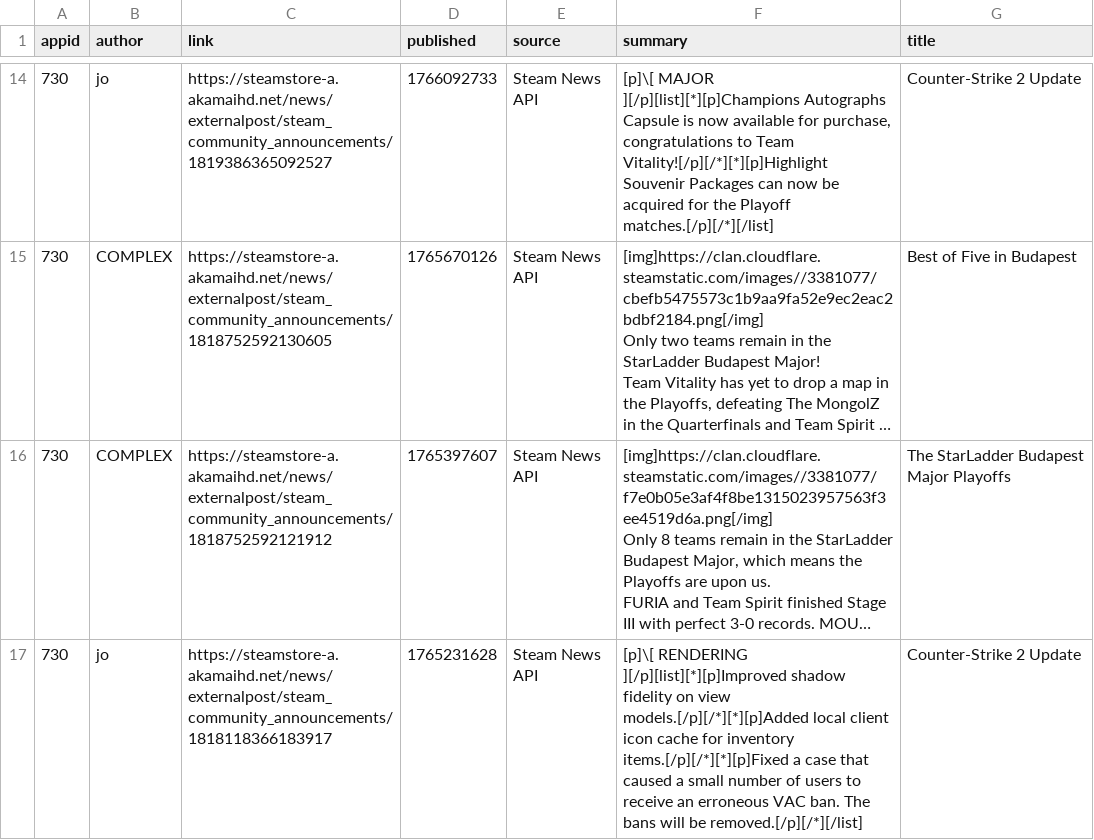
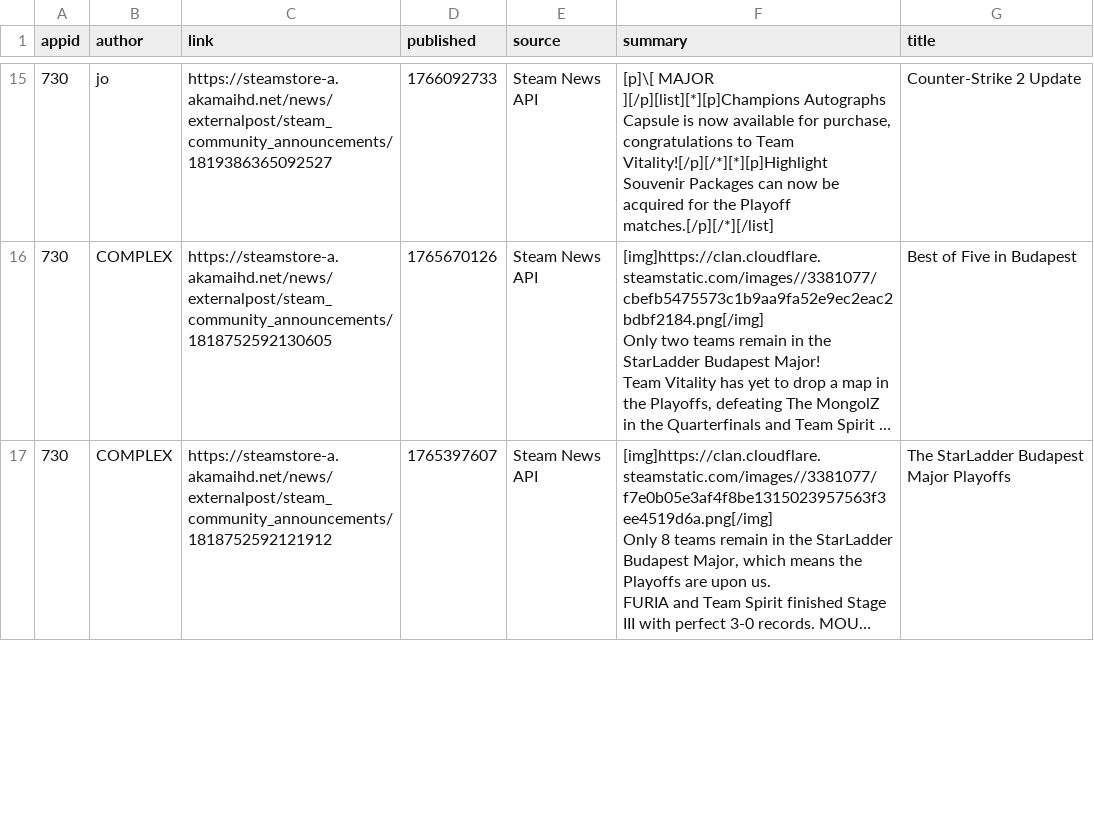
Before and after one commit to BennetttChen/Python-crawl, a CSV file: output/steam_news.csv, drawn as a sheet; only a part is shown, gaps mark what is left out; long unchanged cells end in …; removed rows and columns are numbered as before the commit, all else as after; the diff covers the shown part only; the diff names each change by its address in the sheet, - before the commit and + after, or states it on an @@ line.

```diff
--- a/output/steam_news.csv
+++ b/output/steam_news.csv
-row 17: 730 | jo | https://steamstore-a.akamaihd.net/news/externalpost/steam_community_announcements/1818118366183917 | 1765231628 | Steam News API | [p]\[ RENDERING ][/p][list][*][p]Improved shadow fidelity on view models.[/p][/*][*][p]Added local client icon cache for inventory items.[/p][/*][*][p]Fixed a case that caused a small number of users to receive an erroneous VAC ban. The bans will be removed.[/p][/*][/list] | Counter-Strike 2 Update
```
Also changed, not shown: 2 added rows and 1 removed row elsewhere in this file, output/bili_timeline.csv, 4 other files.
